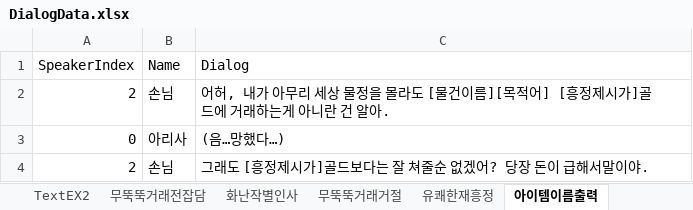
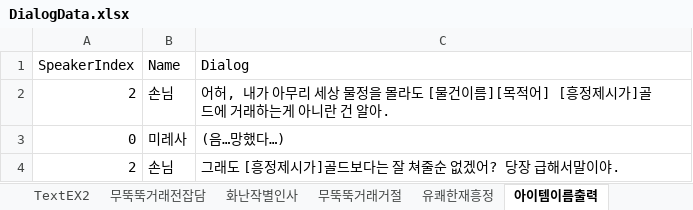
Before and after one commit to rlaghkdgus/HaveToTrade2, an Excel workbook: Assets/Scripts/MG/Data/DialogData.xlsx, sheet 아이템이름출력, drawn as a sheet; values as stored, in another font and other column widths than the file's, no borders; the diff names each change by its address in the sheet, - before the commit and + after, or states it on an @@ line.

```diff
--- a/Assets/Scripts/MG/Data/DialogData.xlsx (sheet 아이템이름출력)
+++ b/Assets/Scripts/MG/Data/DialogData.xlsx (sheet 아이템이름출력)
-B3 (Name): 아리사
+B3 (Name): 미레사
-C4 (Dialog): 그래도 [흥정제시가]골드보다는 잘 쳐줄순 없겠어? 당장 돈이 급해서말이야.
+C4 (Dialog): 그래도 [흥정제시가]골드보다는 잘 쳐줄순 없겠어? 당장 급해서말이야.
```
Also changed, not shown: sheet 무뚝뚝거래전잡담, sheet 화난작별인사, sheet 무뚝뚝거래거절, sheet 유쾌한재흥정, other sheet tabs, 7 other files.
